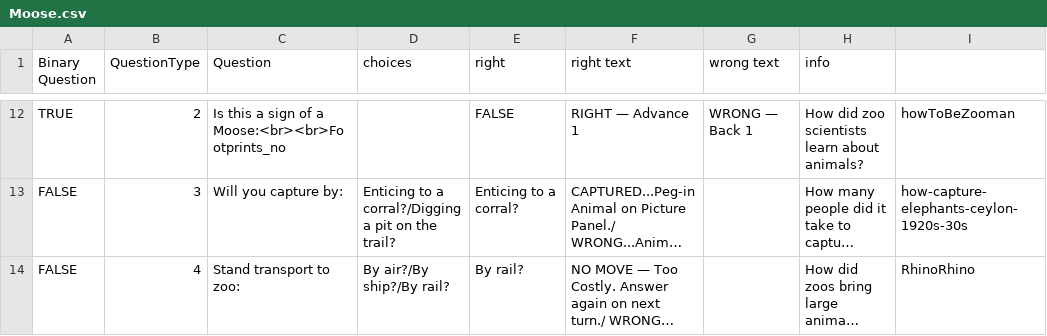
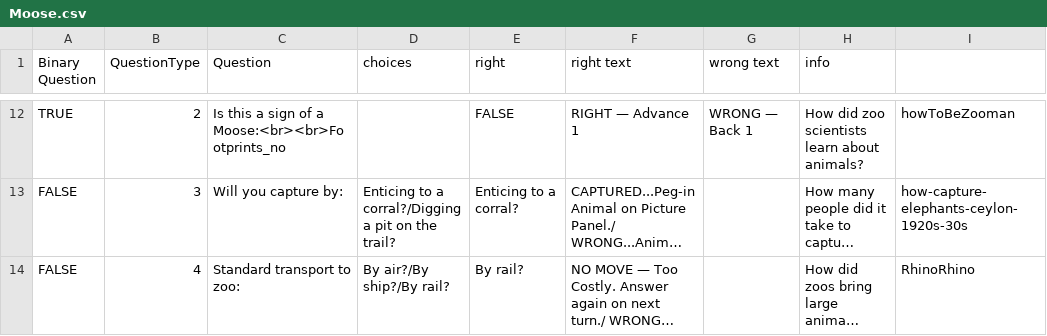
Before and after one commit to digitalutsc/ZooParade, a CSV file: Resources/CSV/Moose.csv, drawn as a sheet; only a part is shown, gaps mark what is left out; long unchanged cells end in …; the diff names each change by its address in the sheet, - before the commit and + after, or states it on an @@ line.

```diff
--- a/Resources/CSV/Moose.csv
+++ b/Resources/CSV/Moose.csv
-C14 (Question): Stand transport to zoo:
+C14 (Question): Standard transport to zoo:
```
Also changed, not shown: Resources/CSV/Bighorn.csv, Resources/CSV/Grizzly.csv, 6 other files.
